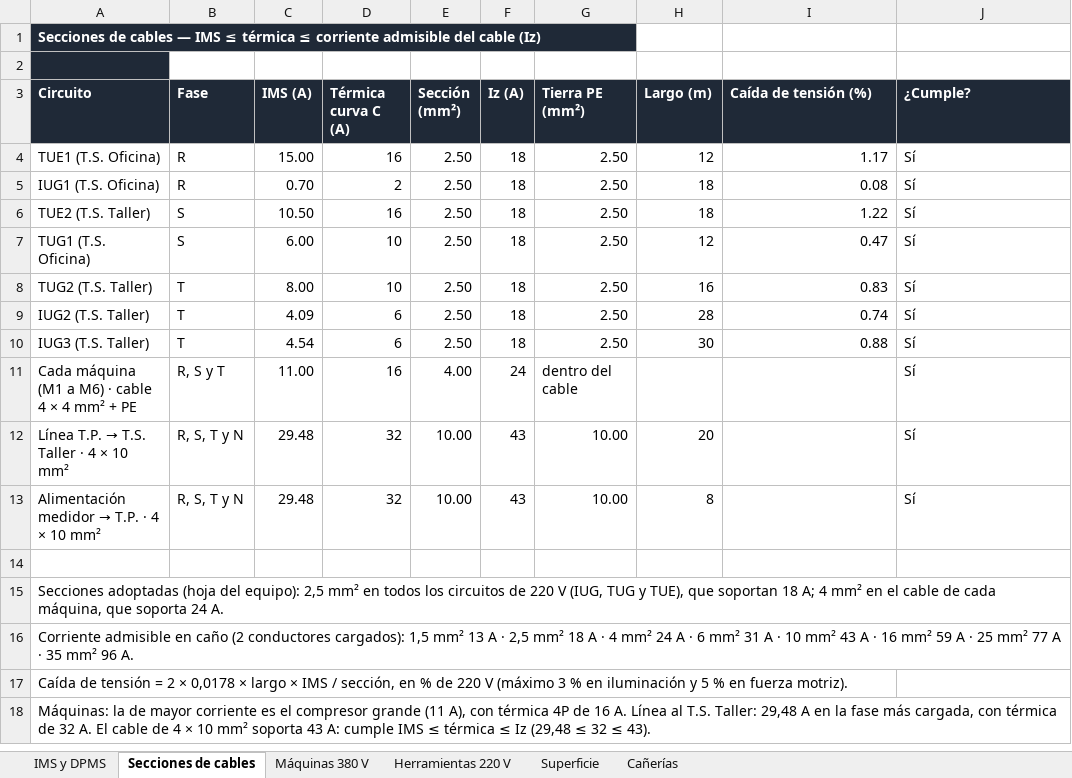
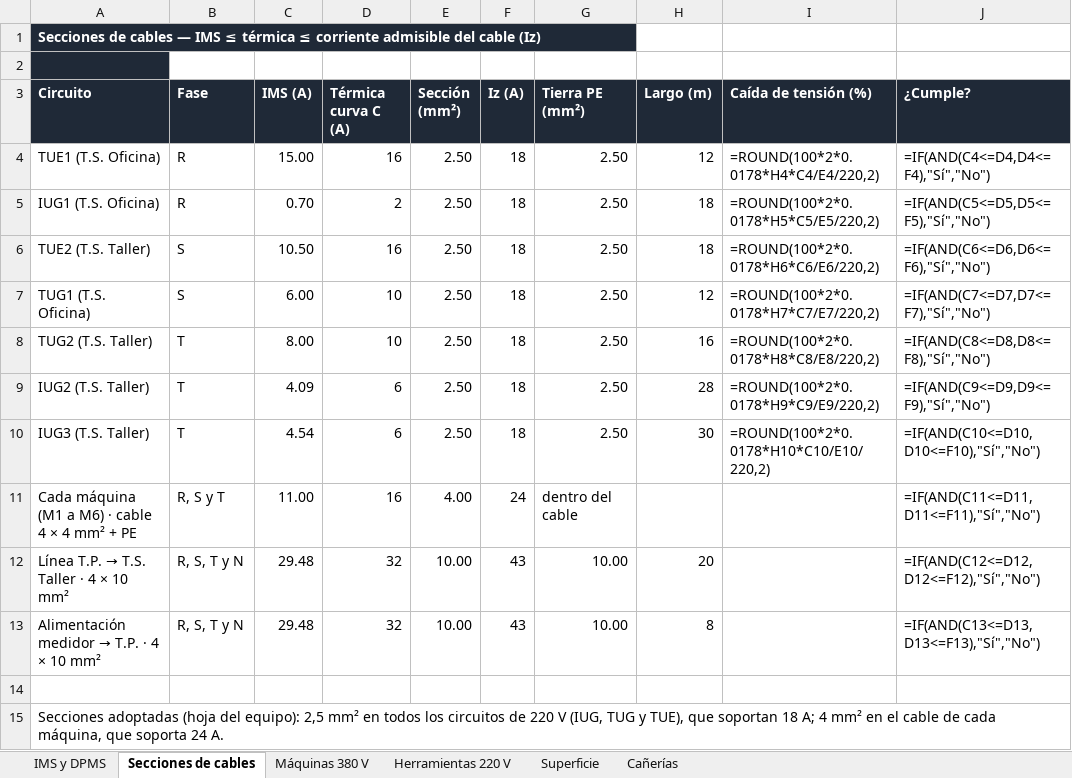
Before and after one commit to dicarlantoniooctavio-create/carpinteria-vortex, an Excel workbook: PRINCIPAL/01_Proyecto_Organizado/instalacion-electrica/calculos/Secciones_y_Circuitos_Vortex.xlsx, sheet Secciones de cables, drawn as a sheet; only a part is shown; the shorter side is filled out with more unchanged rows; values as stored, in another font and other column widths than the file's, no borders; formulas without a stored value are shown as written; the diff names each change by its address in the sheet, - before the commit and + after, or states it on an @@ line.

```diff
--- a/PRINCIPAL/01_Proyecto_Organizado/instalacion-electrica/calculos/Secciones_y_Circuitos_Vortex.xlsx (sheet Secciones de cables)
+++ b/PRINCIPAL/01_Proyecto_Organizado/instalacion-electrica/calculos/Secciones_y_Circuitos_Vortex.xlsx (sheet Secciones de cables)
-I4 (Caída de tensión (%)): 1.17
+I4 (Caída de tensión (%)): =ROUND(100*2*0.0178*H4*C4/E4/220,2)
-J4 (¿Cumple?): Sí
+J4 (¿Cumple?): =IF(AND(C4<=D4,D4<=F4),"Sí","No")
-I5 (Caída de tensión (%)): 0.08
+I5 (Caída de tensión (%)): =ROUND(100*2*0.0178*H5*C5/E5/220,2)
-J5 (¿Cumple?): Sí
+J5 (¿Cumple?): =IF(AND(C5<=D5,D5<=F5),"Sí","No")
-I6 (Caída de tensión (%)): 1.22
+I6 (Caída de tensión (%)): =ROUND(100*2*0.0178*H6*C6/E6/220,2)
-J6 (¿Cumple?): Sí
+J6 (¿Cumple?): =IF(AND(C6<=D6,D6<=F6),"Sí","No")
-I7 (Caída de tensión (%)): 0.47
+I7 (Caída de tensión (%)): =ROUND(100*2*0.0178*H7*C7/E7/220,2)
-J7 (¿Cumple?): Sí
+J7 (¿Cumple?): =IF(AND(C7<=D7,D7<=F7),"Sí","No")
-I8 (Caída de tensión (%)): 0.83
+I8 (Caída de tensión (%)): =ROUND(100*2*0.0178*H8*C8/E8/220,2)
-J8 (¿Cumple?): Sí
+J8 (¿Cumple?): =IF(AND(C8<=D8,D8<=F8),"Sí","No")
-I9 (Caída de tensión (%)): 0.74
+I9 (Caída de tensión (%)): =ROUND(100*2*0.0178*H9*C9/E9/220,2)
-J9 (¿Cumple?): Sí
+J9 (¿Cumple?): =IF(AND(C9<=D9,D9<=F9),"Sí","No")
-I10 (Caída de tensión (%)): 0.88
+I10 (Caída de tensión (%)): =ROUND(100*2*0.0178*H10*C10/E10/220,2)
-J10 (¿Cumple?): Sí
+J10 (¿Cumple?): =IF(AND(C10<=D10,D10<=F10),"Sí","No")
-J11 (¿Cumple?): Sí
+J11 (¿Cumple?): =IF(AND(C11<=D11,D11<=F11),"Sí","No")
-J12 (¿Cumple?): Sí
+J12 (¿Cumple?): =IF(AND(C12<=D12,D12<=F12),"Sí","No")
-J13 (¿Cumple?): Sí
+J13 (¿Cumple?): =IF(AND(C13<=D13,D13<=F13),"Sí","No")
```
Also changed, not shown: sheet IMS y DPMS, sheet Cañerías, sheet Superficie, sheet Herramientas 220 V, sheet Máquinas 380 V, PRINCIPAL/01_Proyecto_Organizado/instalacion-electrica/calculos/Planillas_Carpinteria_Vortex.xlsx, PRINCIPAL/04_Web/archivos/Planillas_Carpinteria_Vortex.xlsx, 11 other files.
